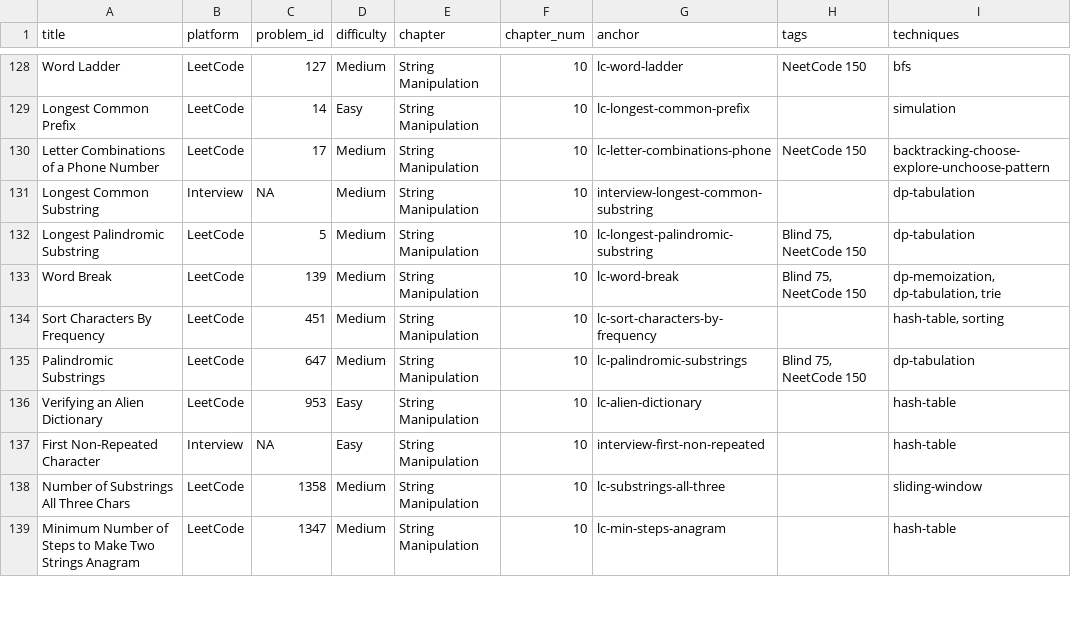
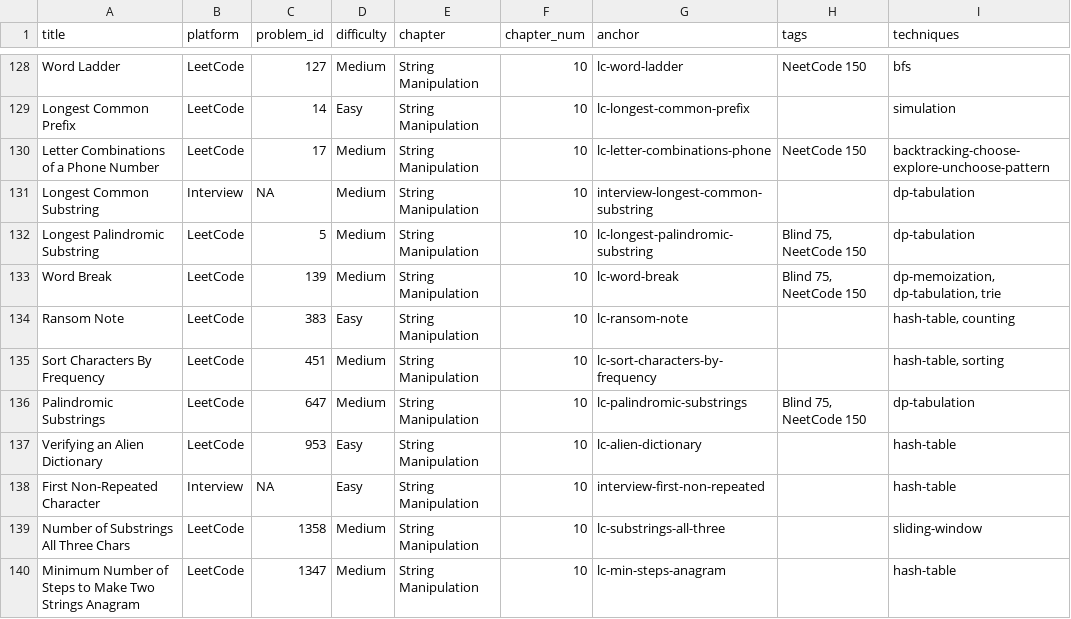
Before and after one commit to mcfongtw/CodingInterview, a CSV file: problems_data.csv, drawn as a sheet; only a part is shown, gaps mark what is left out; the diff names each change by its address in the sheet, - before the commit and + after, or states it on an @@ line.

Commit message:
Add Ransom Note documentation and update metadata
- Add detailed documentation for LeetCode 383 (Ransom Note) in `10-string-manipulation-02-leetcode.Rmd`.
    - Includes a walkthrough for the Frequency Counting approach using a hash map.
    - Provides step-by-step examples and complexity analysis (Time: O(m+n), Space: O(1)).
    - Adds complete implementations in both Java and Golang.
- Update `problems_data.csv` to include metadata for LeetCode 383.

```diff
--- a/problems_data.csv
+++ b/problems_data.csv
+row 134: Ransom Note | LeetCode | 383 | Easy | String Manipulation | 10 | lc-ransom-note |  | hash-table, counting
```
Also changed, not shown: 1 other file.
